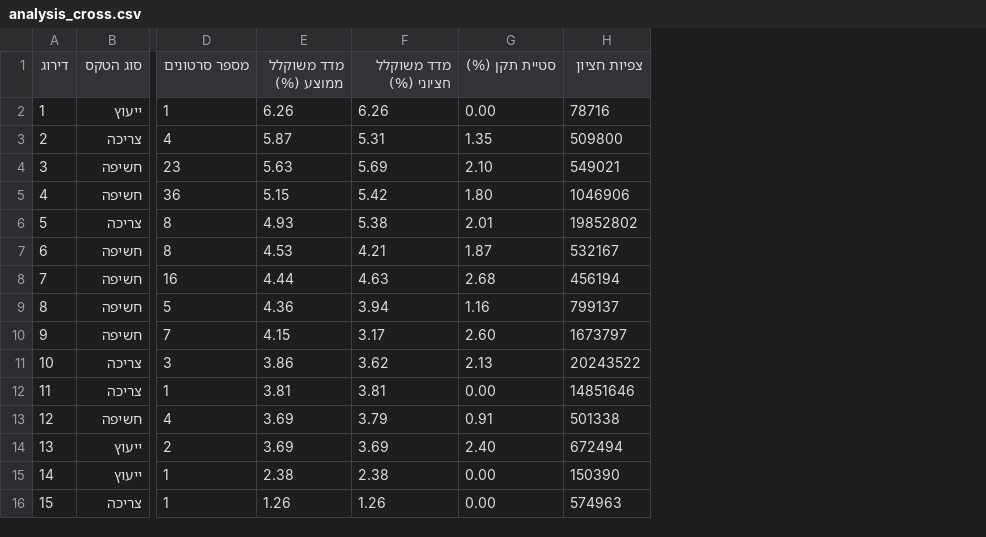
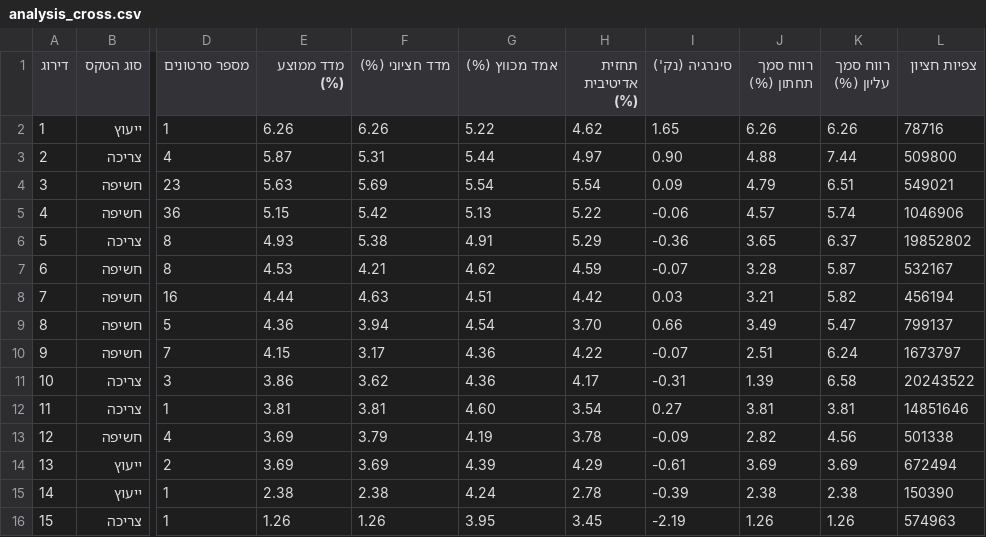
Before and after one commit to barakliver/danipro, a CSV file: analysis_cross.csv, drawn as a sheet; only a part is shown, gaps mark what is left out; removed rows and columns are numbered as before the commit, all else as after; the diff names each change by its address in the sheet, - before the commit and + after, or states it on an @@ line.

```diff
--- a/analysis_cross.csv
+++ b/analysis_cross.csv
-column G (סטיית תקן (%)), rows 2-16: 0.00 | 1.35 | 2.10 | 1.80 | 2.01 | 1.87 | 2.68 | 1.16 | 2.60 | 2.13 | 0.00 | 0.91 | 2.40 | 0.00 | 0.00
+column G (אמד מכווץ (%)), rows 2-16: 5.22 | 5.44 | 5.54 | 5.13 | 4.91 | 4.62 | 4.51 | 4.54 | 4.36 | 4.36 | 4.60 | 4.19 | 4.39 | 4.24 | 3.95
+column H (תחזית אדיטיבית (%)), rows 2-16: 4.62 | 4.97 | 5.54 | 5.22 | 5.29 | 4.59 | 4.42 | 3.70 | 4.22 | 4.17 | 3.54 | 3.78 | 4.29 | 2.78 | 3.45
+column I (סינרגיה (נק')), rows 2-16: 1.65 | 0.90 | 0.09 | -0.06 | -0.36 | -0.07 | 0.03 | 0.66 | -0.07 | -0.31 | 0.27 | -0.09 | -0.61 | -0.39 | -2.19
+column J (רווח סמך תחתון (%)), rows 2-16: 6.26 | 4.88 | 4.79 | 4.57 | 3.65 | 3.28 | 3.21 | 3.49 | 2.51 | 1.39 | 3.81 | 2.82 | 3.69 | 2.38 | 1.26
+column K (רווח סמך עליון (%)), rows 2-16: 6.26 | 7.44 | 6.51 | 5.74 | 6.37 | 5.87 | 5.82 | 5.47 | 6.24 | 6.58 | 3.81 | 4.56 | 3.69 | 2.38 | 1.26
-E1: מדד משוקלל ממוצע (%)
+E1: מדד ממוצע (%)
-F1: מדד משוקלל חציוני (%)
+F1: מדד חציוני (%)
```
Also changed, not shown: research_database.csv, 3 other files.
